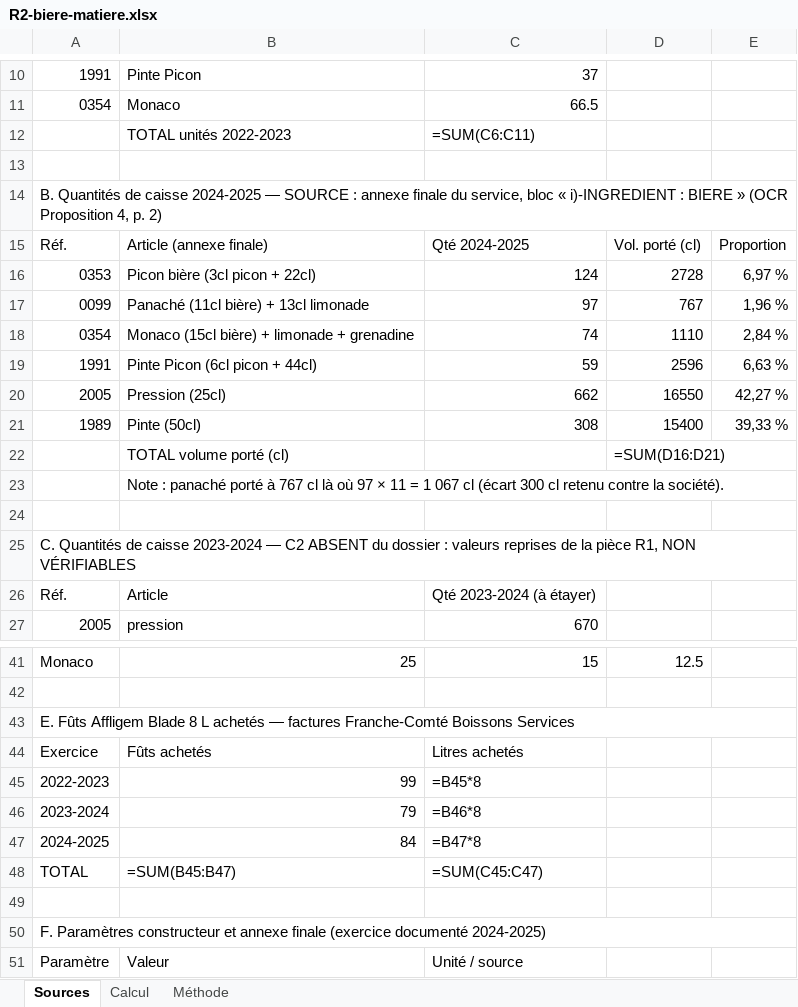
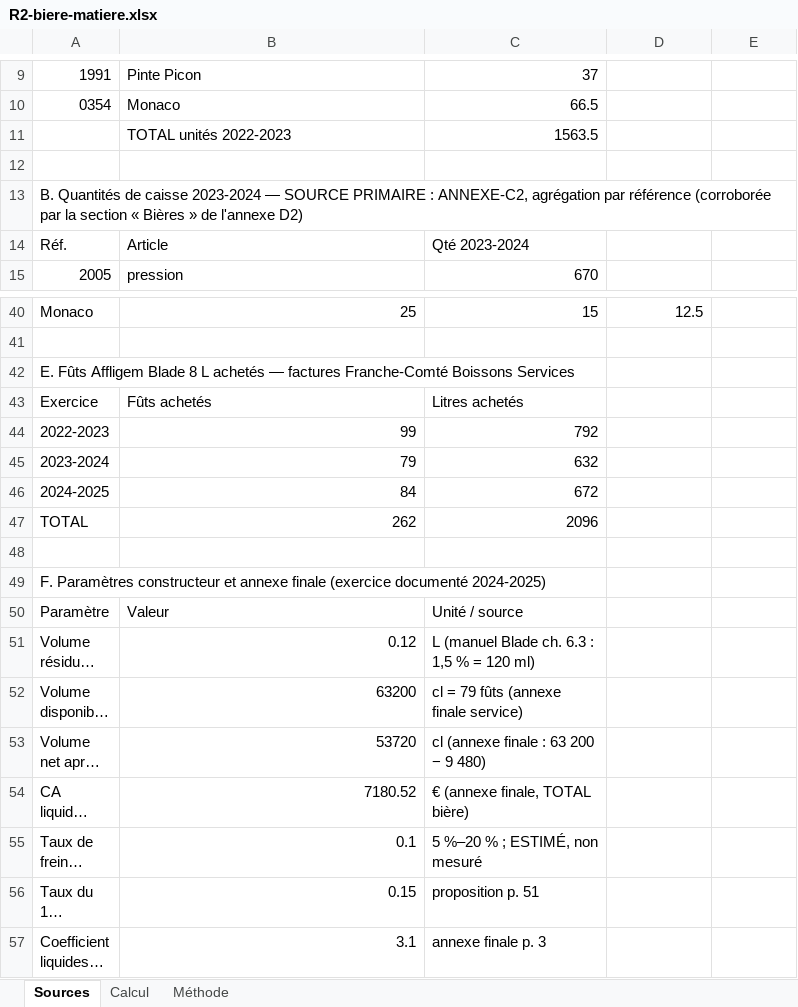
Before and after one commit to maevaPasteur/demi-lune-fisc, an Excel workbook: public/documents/pieces-reponse-2/R2-biere-matiere.xlsx, sheet Sources, drawn as a sheet; only a part is shown, gaps mark what is left out; the shorter side is filled out with more unchanged rows; long unchanged cells end in …; values as stored, in another font and other column widths than the file's, no cell formats; formulas without a stored value are shown as written; removed rows and columns are numbered as before the commit, all else as after; the diff covers the shown part only; the diff names each change by its address in the sheet, - before the commit and + after, or states it on an @@ line.

```diff
--- a/public/documents/pieces-reponse-2/R2-biere-matiere.xlsx (sheet Sources)
+++ b/public/documents/pieces-reponse-2/R2-biere-matiere.xlsx (sheet Sources)
-C11: =SUM(C6:C11)
+C11: 1563.5
-A13: …de caisse 2024-2025 — SOURCE : annexe finale du service, bloc « i)-INGREDIENT : BIERE » (OCR Proposition 4, p. 2)
+A13: …de caisse 2023-2024 — SOURCE PRIMAIRE : ANNEXE-C2, agrégation par référence (corroborée par la section « Bières » de l'annexe D2)
-A14:E14 merged
-row 15: Réf. | Article (annexe finale) | Qté 2024-2025 | Vol. porté (cl) | Proportion
-row 16: 0353 | Picon bière (3cl picon + 22cl) | 124 | 2728 | 6,97 %
-row 17: 0099 | Panaché (11cl bière) + 13cl limonade | 97 | 767 | 1,96 %
-row 18: 0354 | Monaco (15cl bière) + limonade + grenadine | 74 | 1110 | 2,84 %
-row 19: 1991 | Pinte Picon (6cl picon + 44cl) | 59 | 2596 | 6,63 %
-row 20: 2005 | Pression (25cl) | 662 | 16550 | 42,27 %
-row 21: 1989 | Pinte (50cl) | 308 | 15400 | 39,33 %
-row 22:  | TOTAL volume porté (cl) |  | =SUM(D16:D21)
-row 23:  | Note : panaché porté à 767 cl là où 97 × 11 = 1 067 cl (écart 300 cl retenu contre la société).
-row 24: (empty)
-row 25: C. Quantités de caisse 2023-2024 — C2 ABSENT du dossier : valeurs reprises de la pièce R1, NON VÉRIFIABLES
-C14: Qté 2023-2024 (à étayer)
+C14: Qté 2023-2024
-A43:E43 merged
-C44: =B45*8
+C44: 792
-C45: =B46*8
+C45: 632
-C46: =B47*8
+C46: 672
-row 48: TOTAL | =SUM(B45:B47) | =SUM(C45:C47)
+row 47: TOTAL | 262 | 2096
-A50:E50 merged
```
Also changed, not shown: 11 added rows, 1 removed row, 5 edited cells and merged cells elsewhere in this sheet, sheet Calcul, sheet Méthode, cell formats, public/documents/pieces-reponse-2/R2-articles-zero-euro.xlsx, public/documents/pieces-reponse-2/R2-degustation-tracee.xlsx, 38 other files.
